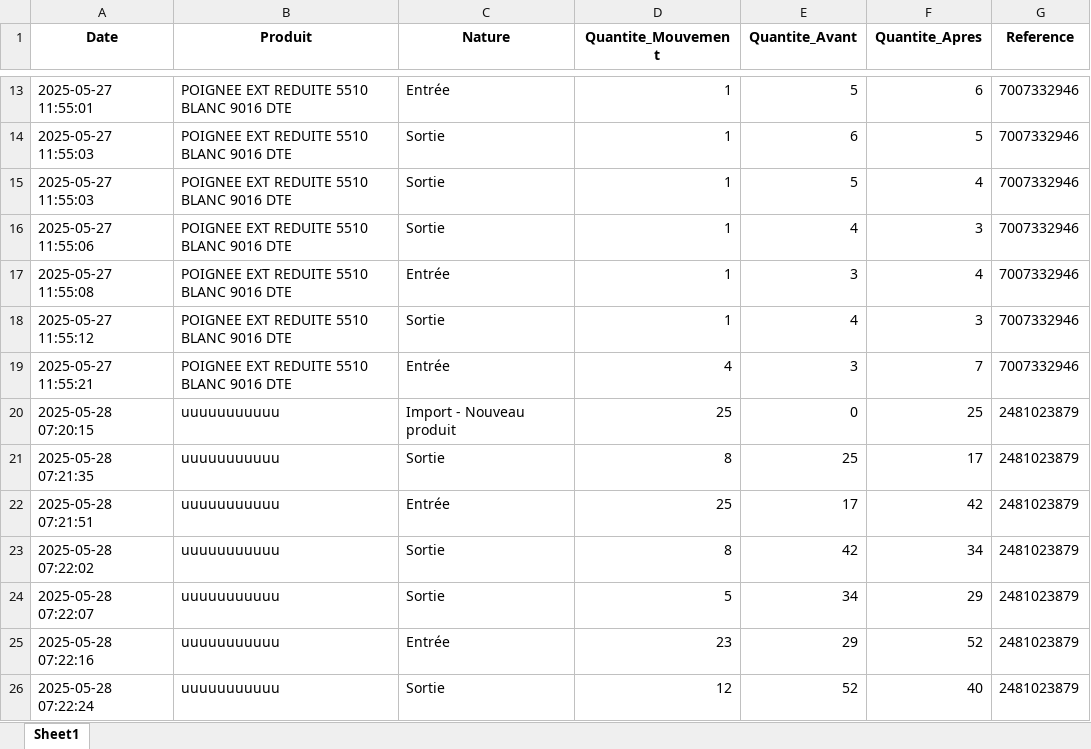
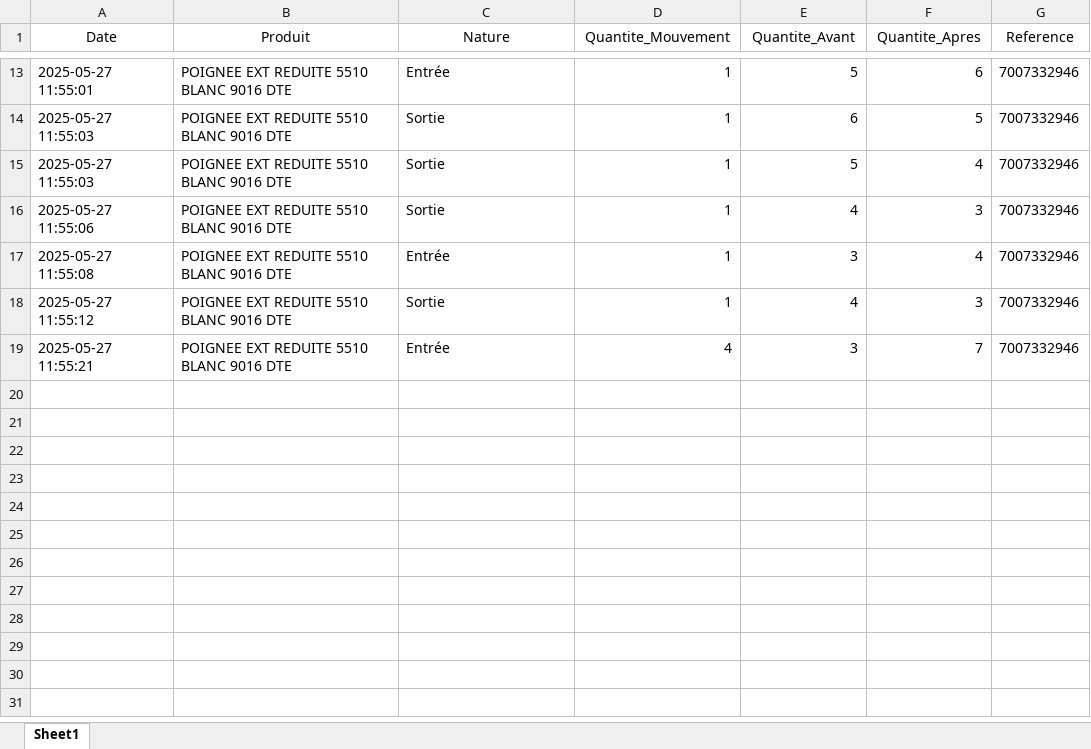
Before and after one commit to ElieLECAS/GMAO, an Excel workbook: data/historique.xlsx, sheet Sheet1, drawn as a sheet; only a part is shown, gaps mark what is left out; values as stored, in another font and other column widths than the file's, no borders; the diff names each change by its address in the sheet, - before the commit and + after, or states it on an @@ line.

```diff
--- a/data/historique.xlsx (sheet Sheet1)
+++ b/data/historique.xlsx (sheet Sheet1)
-A1:G1 bold: on
+A1:G1 bold: off
-row 20: 2025-05-28 07:20:15 | uuuuuuuuuuu | Import - Nouveau produit | 25 | 0 | 25 | 2481023879
-row 21: 2025-05-28 07:21:35 | uuuuuuuuuuu | Sortie | 8 | 25 | 17 | 2481023879
-row 22: 2025-05-28 07:21:51 | uuuuuuuuuuu | Entrée | 25 | 17 | 42 | 2481023879
-row 23: 2025-05-28 07:22:02 | uuuuuuuuuuu | Sortie | 8 | 42 | 34 | 2481023879
-row 24: 2025-05-28 07:22:07 | uuuuuuuuuuu | Sortie | 5 | 34 | 29 | 2481023879
-row 25: 2025-05-28 07:22:16 | uuuuuuuuuuu | Entrée | 23 | 29 | 52 | 2481023879
-row 26: 2025-05-28 07:22:24 | uuuuuuuuuuu | Sortie | 12 | 52 | 40 | 2481023879
```
Also changed, not shown: data/fournisseurs.xlsx, data/inventaire_avec_references.xlsx, 3 other files.
